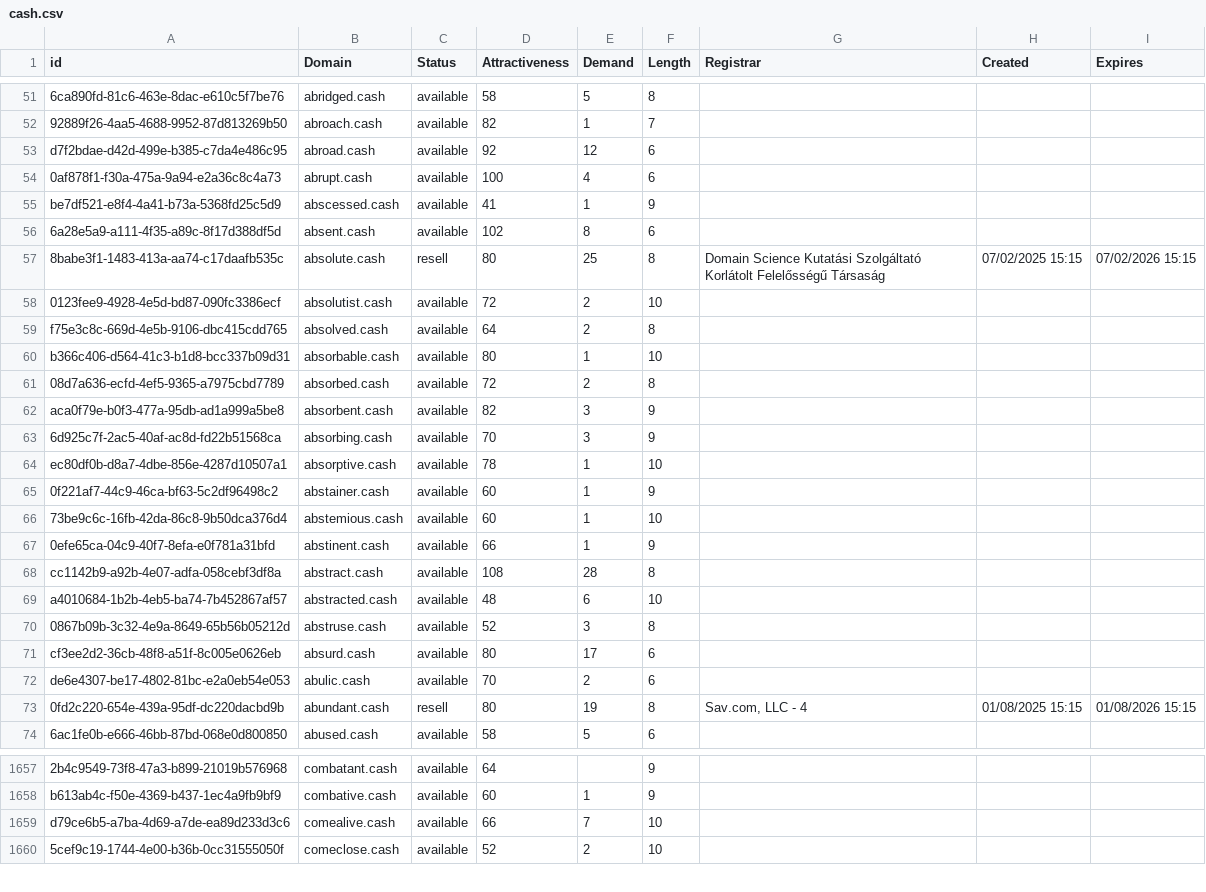
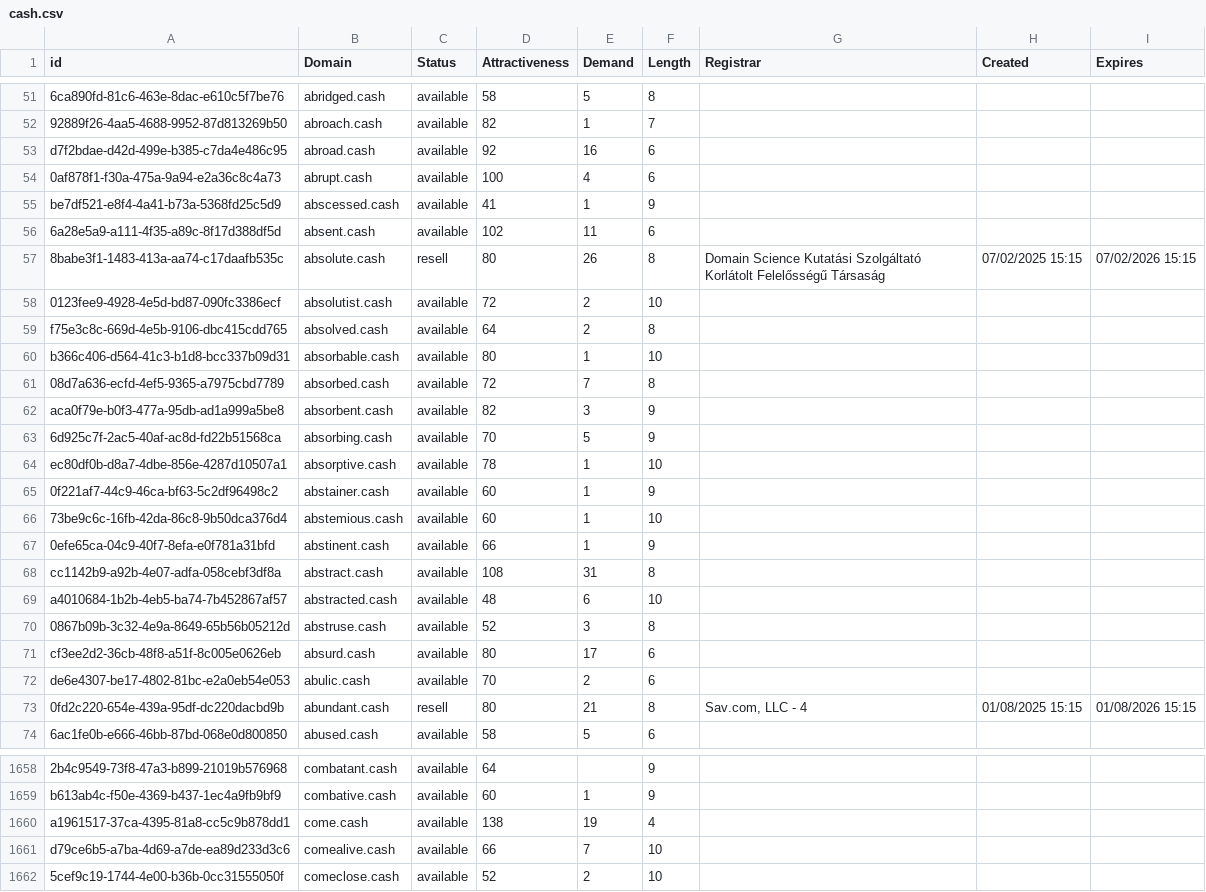
Before and after one commit to UniqueDomains/cash-oneword-domains, a CSV file: cash.csv, drawn as a sheet; only a part is shown, gaps mark what is left out; the diff covers the shown part only; the diff names each change by its address in the sheet, - before the commit and + after, or states it on an @@ line.

```diff
--- a/cash.csv
+++ b/cash.csv
-E53 (Demand): 12
+E53 (Demand): 16
-E56 (Demand): 8
+E56 (Demand): 11
-E57 (Demand): 25
+E57 (Demand): 26
-E61 (Demand): 2
+E61 (Demand): 7
-E63 (Demand): 3
+E63 (Demand): 5
-E68 (Demand): 28
+E68 (Demand): 31
-E73 (Demand): 19
+E73 (Demand): 21
+row 1660: a1961517-37ca-4395-81a8-cc5c9b878dd1 | come.cash | available | 138 | 19 | 4
```
Also changed, not shown: 17 added rows and 18 edited cells elsewhere in this file, 2 other files.
